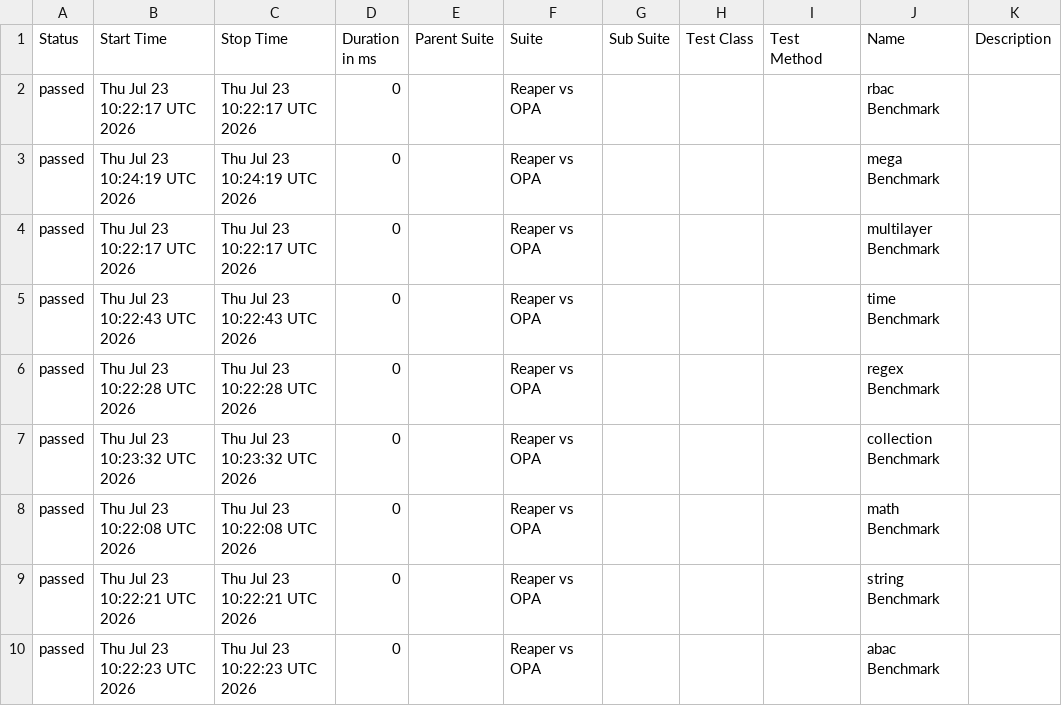
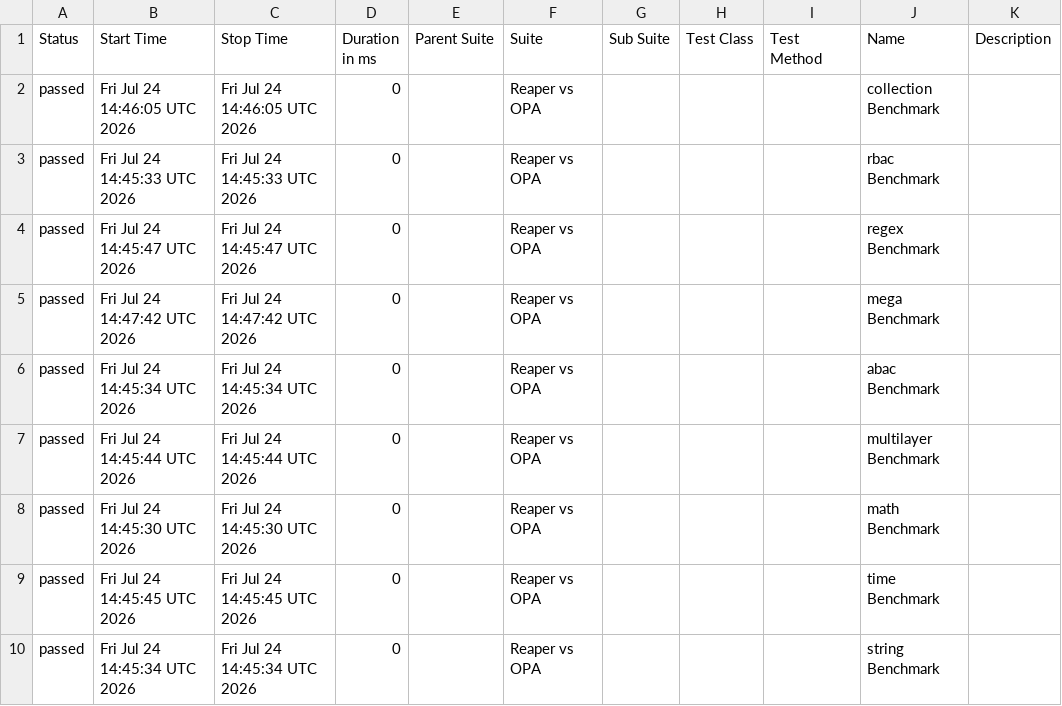
Before and after one commit to pgste/reaper, a CSV file: pr-111/data/suites.csv, drawn as a sheet.

```diff
--- a/pr-111/data/suites.csv
+++ b/pr-111/data/suites.csv
@@ -1,10 +1,10 @@
 "Status","Start Time","Stop Time","Duration in ms","Parent Suite","Suite","Sub Suite","Test Class","Test Method","Name","Description"
-"passed","Thu Jul 23 10:22:17 UTC 2026","Thu Jul 23 10:22:17 UTC 2026","0","","Reaper vs OPA","","","","rbac Benchmark",""
-"passed","Thu Jul 23 10:24:19 UTC 2026","Thu Jul 23 10:24:19 UTC 2026","0","","Reaper vs OPA","","","","mega Benchmark",""
-"passed","Thu Jul 23 10:22:17 UTC 2026","Thu Jul 23 10:22:17 UTC 2026","0","","Reaper vs OPA","","","","multilayer Benchmark",""
-"passed","Thu Jul 23 10:22:43 UTC 2026","Thu Jul 23 10:22:43 UTC 2026","0","","Reaper vs OPA","","","","time Benchmark",""
-"passed","Thu Jul 23 10:22:28 UTC 2026","Thu Jul 23 10:22:28 UTC 2026","0","","Reaper vs OPA","","","","regex Benchmark",""
-"passed","Thu Jul 23 10:23:32 UTC 2026","Thu Jul 23 10:23:32 UTC 2026","0","","Reaper vs OPA","","","","collection Benchmark",""
-"passed","Thu Jul 23 10:22:08 UTC 2026","Thu Jul 23 10:22:08 UTC 2026","0","","Reaper vs OPA","","","","math Benchmark",""
-"passed","Thu Jul 23 10:22:21 UTC 2026","Thu Jul 23 10:22:21 UTC 2026","0","","Reaper vs OPA","","","","string Benchmark",""
-"passed","Thu Jul 23 10:22:23 UTC 2026","Thu Jul 23 10:22:23 UTC 2026","0","","Reaper vs OPA","","","","abac Benchmark",""
+"passed","Fri Jul 24 14:46:05 UTC 2026","Fri Jul 24 14:46:05 UTC 2026","0","","Reaper vs OPA","","","","collection Benchmark",""
+"passed","Fri Jul 24 14:45:33 UTC 2026","Fri Jul 24 14:45:33 UTC 2026","0","","Reaper vs OPA","","","","rbac Benchmark",""
+"passed","Fri Jul 24 14:45:47 UTC 2026","Fri Jul 24 14:45:47 UTC 2026","0","","Reaper vs OPA","","","","regex Benchmark",""
+"passed","Fri Jul 24 14:47:42 UTC 2026","Fri Jul 24 14:47:42 UTC 2026","0","","Reaper vs OPA","","","","mega Benchmark",""
+"passed","Fri Jul 24 14:45:34 UTC 2026","Fri Jul 24 14:45:34 UTC 2026","0","","Reaper vs OPA","","","","abac Benchmark",""
+"passed","Fri Jul 24 14:45:44 UTC 2026","Fri Jul 24 14:45:44 UTC 2026","0","","Reaper vs OPA","","","","multilayer Benchmark",""
+"passed","Fri Jul 24 14:45:30 UTC 2026","Fri Jul 24 14:45:30 UTC 2026","0","","Reaper vs OPA","","","","math Benchmark",""
+"passed","Fri Jul 24 14:45:45 UTC 2026","Fri Jul 24 14:45:45 UTC 2026","0","","Reaper vs OPA","","","","time Benchmark",""
+"passed","Fri Jul 24 14:45:34 UTC 2026","Fri Jul 24 14:45:34 UTC 2026","0","","Reaper vs OPA","","","","string Benchmark",""
```
Also changed, not shown: pr-111/data/behaviors.csv, 24 other files.
